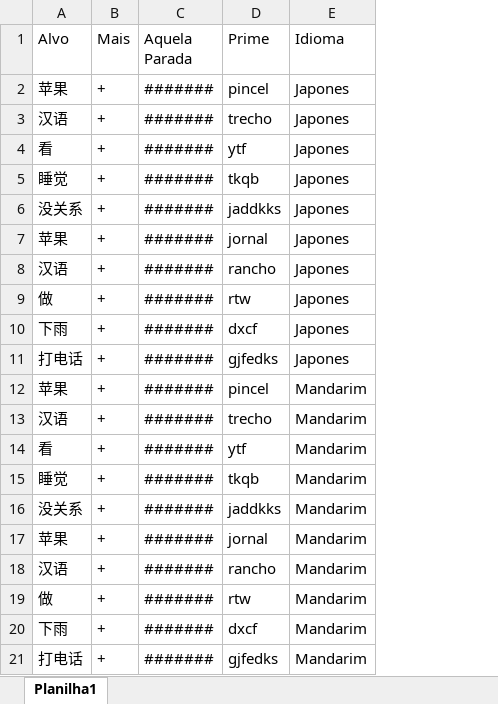
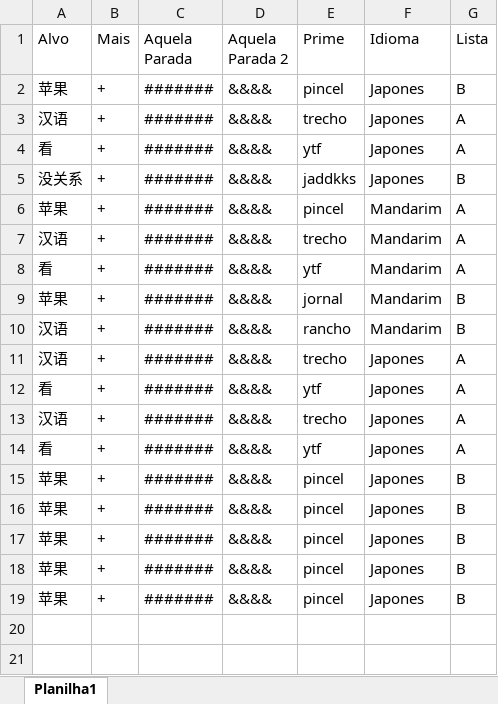
Before and after one commit to RafaelP9113/ExperimentoLinguistica, an Excel workbook: ExperimentoLinguistica/wwwroot/lista.xlsx, sheet Planilha1, drawn as a sheet; values as stored, in another font and other column widths than the file's, no borders; removed rows and columns are numbered as before the commit, all else as after; the diff names each change by its address in the sheet, - before the commit and + after, or states it on an @@ line.

Commit message:
Guid no nome do arquivo e lista de resultado de avaliacao

```diff
--- a/ExperimentoLinguistica/wwwroot/lista.xlsx (sheet Planilha1)
+++ b/ExperimentoLinguistica/wwwroot/lista.xlsx (sheet Planilha1)
+column D (Aquela Parada 2), rows 2-10: all &&&&
+column G (Lista), rows 2-10: B | A | A | B | A | A | A | B | B
-row 5: 睡觉 | + | ####### | tkqb | Japones
-row 7: 苹果 | + | ####### | jornal | Japones
-row 8: 汉语 | + | ####### | rancho | Japones
-row 9: 做 | + | ####### | rtw | Japones
-row 10: 下雨 | + | ####### | dxcf | Japones
-row 11: 打电话 | + | ####### | gjfedks | Japones
-row 15: 睡觉 | + | ####### | tkqb | Mandarim
-row 16: 没关系 | + | ####### | jaddkks | Mandarim
-row 19: 做 | + | ####### | rtw | Mandarim
-row 20: 下雨 | + | ####### | dxcf | Mandarim
-row 21: 打电话 | + | ####### | gjfedks | Mandarim
+row 11: 汉语 | + | ####### | &&&& | trecho | Japones | A
+row 12: 看 | + | ####### | &&&& | ytf | Japones | A
+row 13: 汉语 | + | ####### | &&&& | trecho | Japones | A
+row 14: 看 | + | ####### | &&&& | ytf | Japones | A
+row 15: 苹果 | + | ####### | &&&& | pincel | Japones | B
+row 16: 苹果 | + | ####### | &&&& | pincel | Japones | B
+row 17: 苹果 | + | ####### | &&&& | pincel | Japones | B
+row 18: 苹果 | + | ####### | &&&& | pincel | Japones | B
+row 19: 苹果 | + | ####### | &&&& | pincel | Japones | B
```
Also changed, not shown: ExperimentoLinguistica/wwwroot/treino.xlsx, 10 other files.
